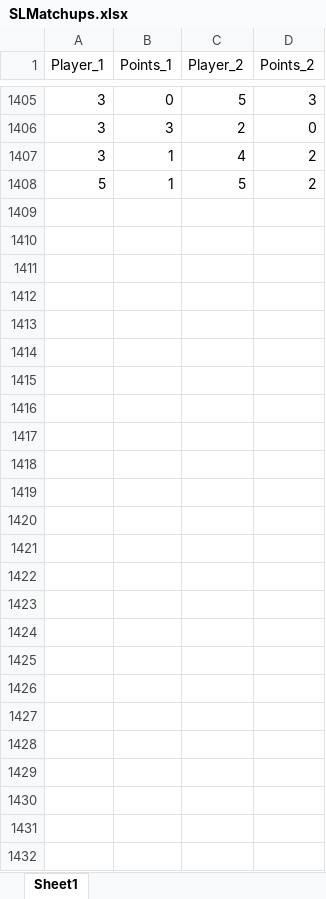
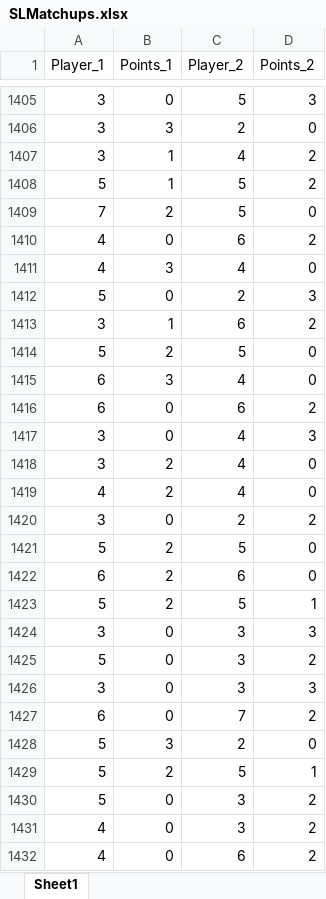
Before and after one commit to berryscottr/magic-8ball, an Excel workbook: data/SLMatchups.xlsx, sheet Sheet1, drawn as a sheet; only a part is shown, gaps mark what is left out; values as stored, in another font and other column widths than the file's, no borders; the diff names each change by its address in the sheet, - before the commit and + after, or states it on an @@ line.

```diff
--- a/data/SLMatchups.xlsx (sheet Sheet1)
+++ b/data/SLMatchups.xlsx (sheet Sheet1)
+row 1409: 7 | 2 | 5 | 0
+row 1410: 4 | 0 | 6 | 2
+row 1411: 4 | 3 | 4 | 0
+row 1412: 5 | 0 | 2 | 3
+row 1413: 3 | 1 | 6 | 2
+row 1414: 5 | 2 | 5 | 0
+row 1415: 6 | 3 | 4 | 0
+row 1416: 6 | 0 | 6 | 2
+row 1417: 3 | 0 | 4 | 3
+row 1418: 3 | 2 | 4 | 0
+row 1419: 4 | 2 | 4 | 0
+row 1420: 3 | 0 | 2 | 2
+row 1421: 5 | 2 | 5 | 0
+row 1422: 6 | 2 | 6 | 0
+row 1423: 5 | 2 | 5 | 1
+row 1424: 3 | 0 | 3 | 3
+row 1425: 5 | 0 | 3 | 2
+row 1426: 3 | 0 | 3 | 3
+row 1427: 6 | 0 | 7 | 2
+row 1428: 5 | 3 | 2 | 0
+row 1429: 5 | 2 | 5 | 1
+row 1430: 5 | 0 | 3 | 2
+row 1431: 4 | 0 | 3 | 2
+row 1432: 4 | 0 | 6 | 2
```
Also changed, not shown: data/SLMatchupAverages.xlsx, data/SLMatchupMedians.xlsx, 13 other files.
